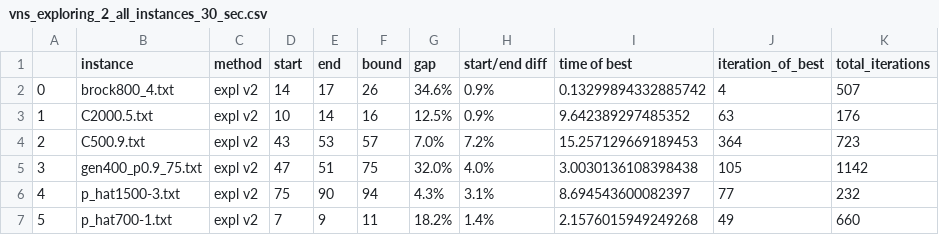
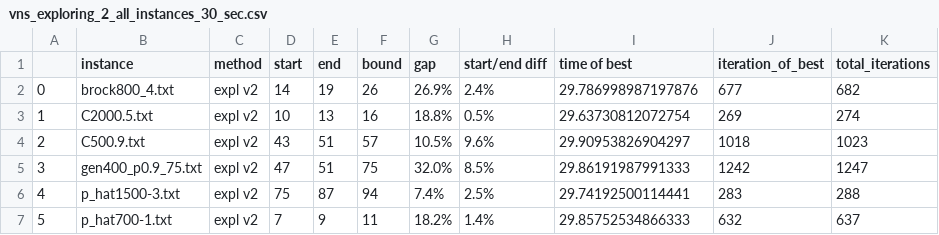
Before and after one commit to alexisbarreaux/projet_MH, a CSV file: notebooks/vns_exploring_2_all_instances_30_sec.csv, drawn as a sheet; only a part is shown; the diff covers the shown part only.

```diff
--- a/notebooks/vns_exploring_2_all_instances_30_sec.csv
+++ b/notebooks/vns_exploring_2_all_instances_30_sec.csv
@@ -1,7 +1,7 @@
 ;instance;method;start;end;bound;gap;start/end diff;time of best;iteration_of_best;total_iterations
-0;brock800_4.txt;expl v2;14;17;26;34.6%;0.9%;0.13299894332885742;4;507
-1;C2000.5.txt;expl v2;10;14;16;12.5%;0.9%;9.642389297485352;63;176
-2;C500.9.txt;expl v2;43;53;57;7.0%;7.2%;15.257129669189453;364;723
-3;gen400_p0.9_75.txt;expl v2;47;51;75;32.0%;4.0%;3.0030136108398438;105;1142
-4;p_hat1500-3.txt;expl v2;75;90;94;4.3%;3.1%;8.694543600082397;77;232
-5;p_hat700-1.txt;expl v2;7;9;11;18.2%;1.4%;2.1576015949249268;49;660
+0;brock800_4.txt;expl v2;14;19;26;26.9%;2.4%;29.786998987197876;677;682
+1;C2000.5.txt;expl v2;10;13;16;18.8%;0.5%;29.63730812072754;269;274
+2;C500.9.txt;expl v2;43;51;57;10.5%;9.6%;29.90953826904297;1018;1023
+3;gen400_p0.9_75.txt;expl v2;47;51;75;32.0%;8.5%;29.86191987991333;1242;1247
+4;p_hat1500-3.txt;expl v2;75;87;94;7.4%;2.5%;29.74192500114441;283;288
+5;p_hat700-1.txt;expl v2;7;9;11;18.2%;1.4%;29.85752534866333;632;637
```
Also changed, not shown: 21 edited cells elsewhere in this file, 8 other files.
